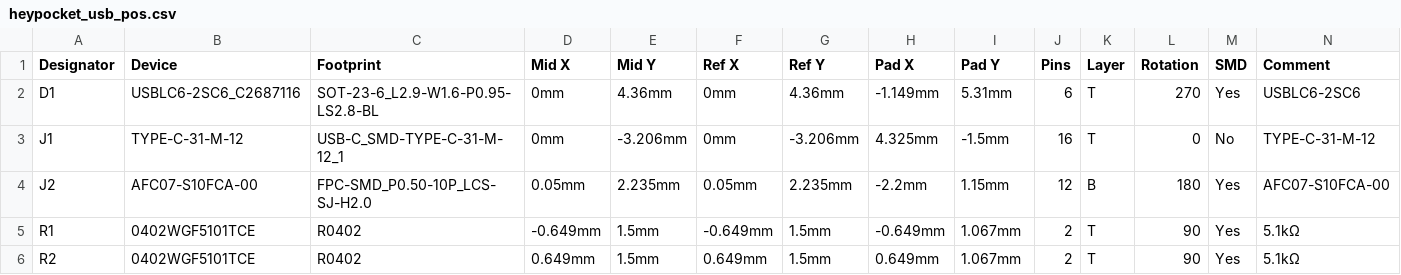
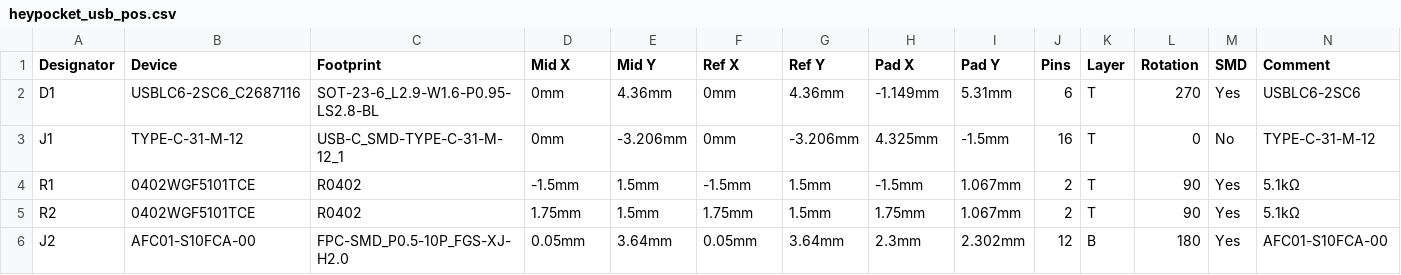
Before and after one commit to enkhbold470/kicad-projects, a CSV file: heypocket/fab/heypocket_usb_pos.csv, drawn as a sheet; only a part is shown; removed rows and columns are numbered as before the commit, all else as after; rows hold the shown columns only; the diff names each change by its address in the sheet, - before the commit and + after, or states it on an @@ line.

```diff
--- a/heypocket/fab/heypocket_usb_pos.csv
+++ b/heypocket/fab/heypocket_usb_pos.csv
-row 4: J2 | AFC07-S10FCA-00 | FPC-SMD_P0.50-10P_LCS-SJ-H2.0 | 0.05mm | 2.235mm | 0.05mm | 2.235mm | -2.2mm | 1.15mm | 12 | B | 180 | Yes | AFC07-S10FCA-00
-D4 (Mid X): -0.649mm
+D4 (Mid X): -1.5mm
-F4 (Ref X): -0.649mm
+F4 (Ref X): -1.5mm
-H4 (Pad X): -0.649mm
+H4 (Pad X): -1.5mm
-D5 (Mid X): 0.649mm
+D5 (Mid X): 1.75mm
-F5 (Ref X): 0.649mm
+F5 (Ref X): 1.75mm
-H5 (Pad X): 0.649mm
+H5 (Pad X): 1.75mm
+row 6: J2 | AFC01-S10FCA-00 | FPC-SMD_P0.5-10P_FGS-XJ-H2.0 | 0.05mm | 3.64mm | 0.05mm | 3.64mm | 2.3mm | 2.302mm | 12 | B | 180 | Yes | AFC01-S10FCA-00
```
Also changed, not shown: heypocket/fab/heypocket_main_bom.csv, heypocket/fab/heypocket_main_cpl_jlc.csv, 16 other files.
